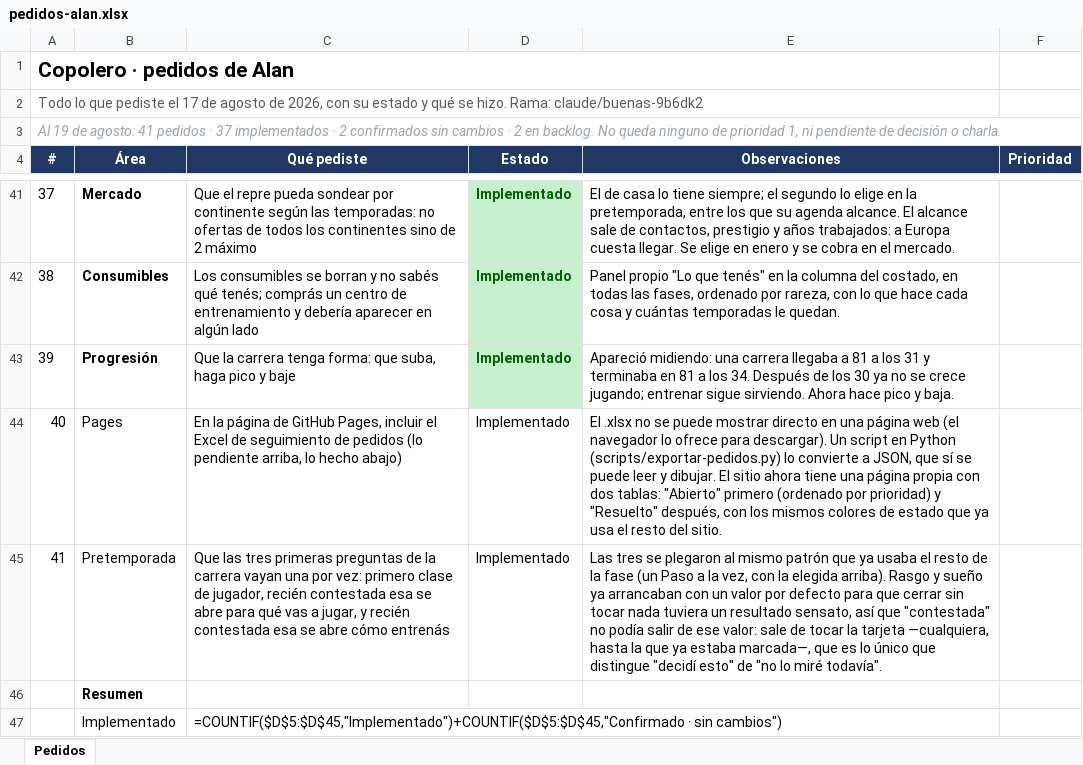
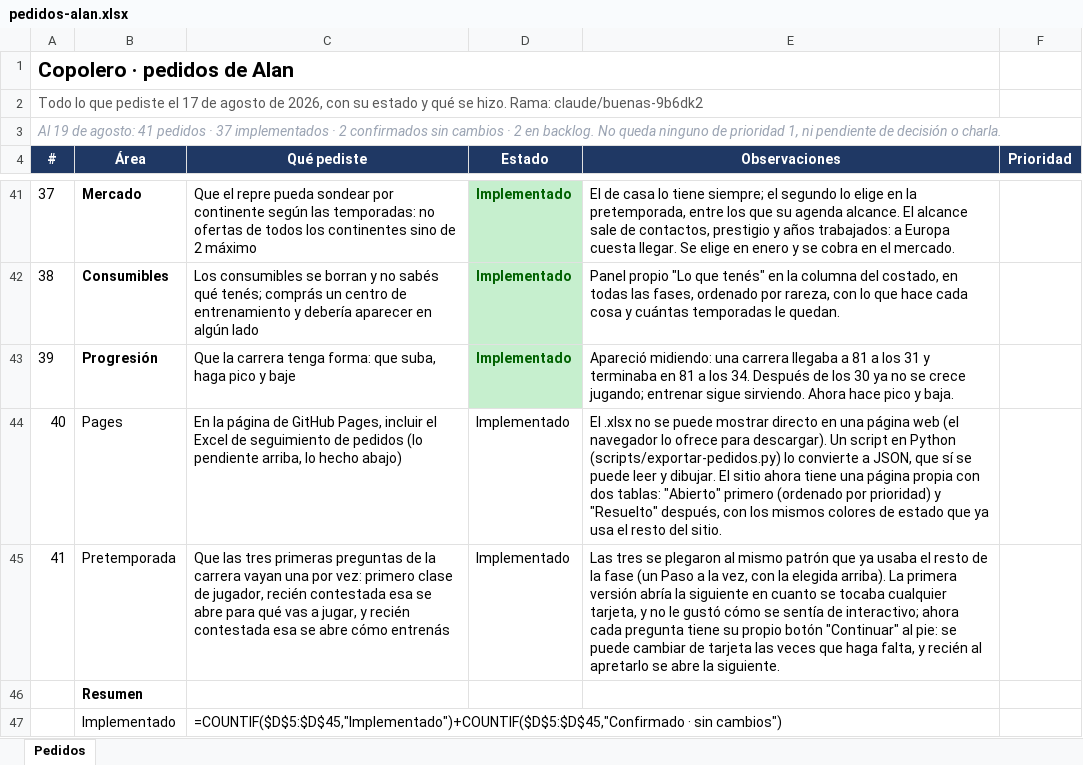
Before and after one commit to alanpomato/Copolero, an Excel workbook: docs/pedidos-alan.xlsx, sheet Pedidos, drawn as a sheet; only a part is shown, gaps mark what is left out; values as stored, in another font and other column widths than the file's, no borders; formulas without a stored value are shown as written; the diff names each change by its address in the sheet, - before the commit and + after, or states it on an @@ line.

```diff
--- a/docs/pedidos-alan.xlsx (sheet Pedidos)
+++ b/docs/pedidos-alan.xlsx (sheet Pedidos)
-E45 (Observaciones): …elegida arriba). Rasgo y sueño ya arrancaban con un valor por defecto para que cerrar sin tocar nada tuviera un resultado sensato, así que "contestada" no podía salir de ese valor: sale de tocar la tarjeta —cualquiera, hasta la que ya estaba marcada—, que es lo único que distingue "decidí esto" de "no lo miré todavía".
+E45 (Observaciones): …elegida arriba). La primera versión abría la siguiente en cuanto se tocaba cualquier tarjeta, y no le gustó cómo se sentía de interactivo; ahora cada pregunta tiene su propio botón "Continuar" al pie: se puede cambiar de tarjeta las veces que haga falta, y recién al apretarlo se abre la siguiente.
```
Also changed, not shown: 2 other files.
